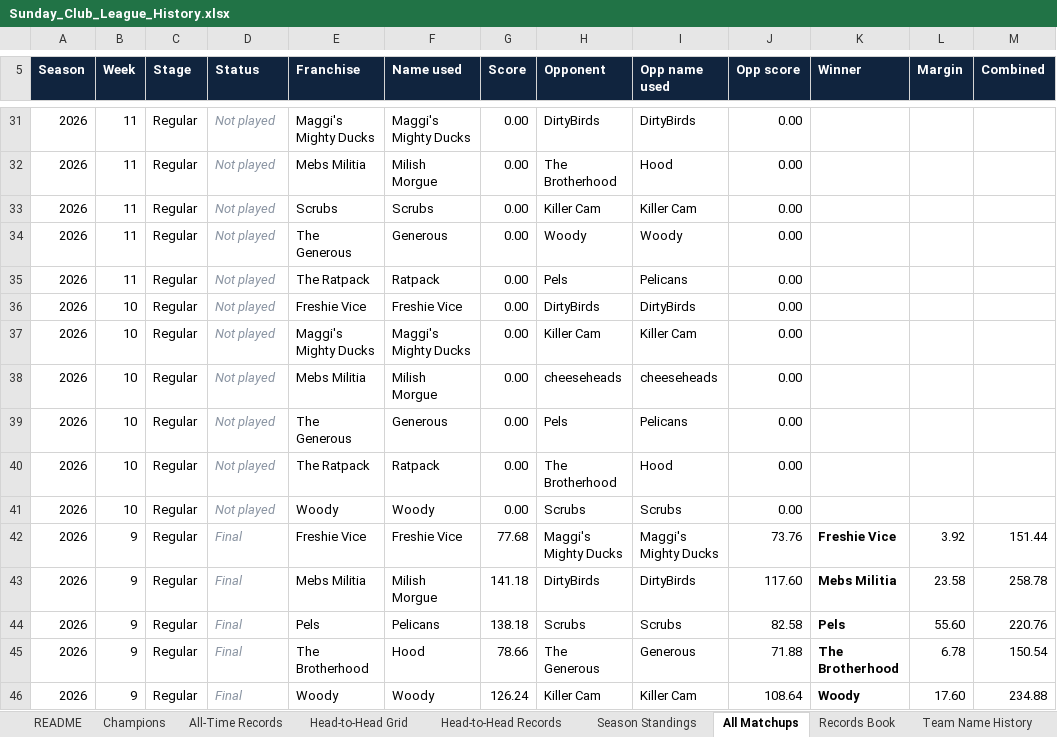
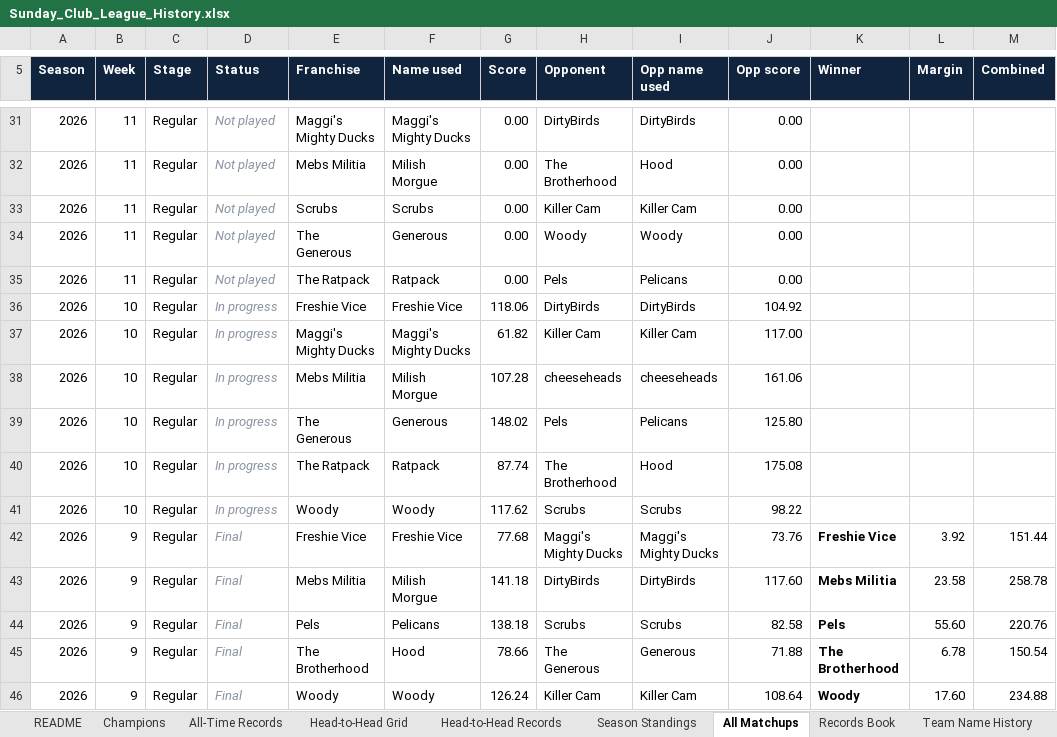
Before and after one commit to mebs1992/nfl-fantasy-dashboard, an Excel workbook: sleeper/output/Sunday_Club_League_History.xlsx, sheet All Matchups, drawn as a sheet; only a part is shown, gaps mark what is left out; values as stored, in another font and other column widths than the file's, no borders; the diff names each change by its address in the sheet, - before the commit and + after, or states it on an @@ line.

```diff
--- a/sleeper/output/Sunday_Club_League_History.xlsx (sheet All Matchups)
+++ b/sleeper/output/Sunday_Club_League_History.xlsx (sheet All Matchups)
-D36:D41 (Status): Not played
+D36:D41 (Status): In progress
-G36 (Score): 0.00
+G36 (Score): 118.06
-J36 (Opp score): 0.00
+J36 (Opp score): 104.92
-G37 (Score): 0.00
+G37 (Score): 61.82
-J37 (Opp score): 0.00
+J37 (Opp score): 117.00
-G38 (Score): 0.00
+G38 (Score): 107.28
-J38 (Opp score): 0.00
+J38 (Opp score): 161.06
-G39 (Score): 0.00
+G39 (Score): 148.02
-J39 (Opp score): 0.00
+J39 (Opp score): 125.80
-G40 (Score): 0.00
+G40 (Score): 87.74
-J40 (Opp score): 0.00
+J40 (Opp score): 175.08
-G41 (Score): 0.00
+G41 (Score): 117.62
-J41 (Opp score): 0.00
+J41 (Opp score): 98.22
```
Also changed, not shown: sheet README, 13 other files.
